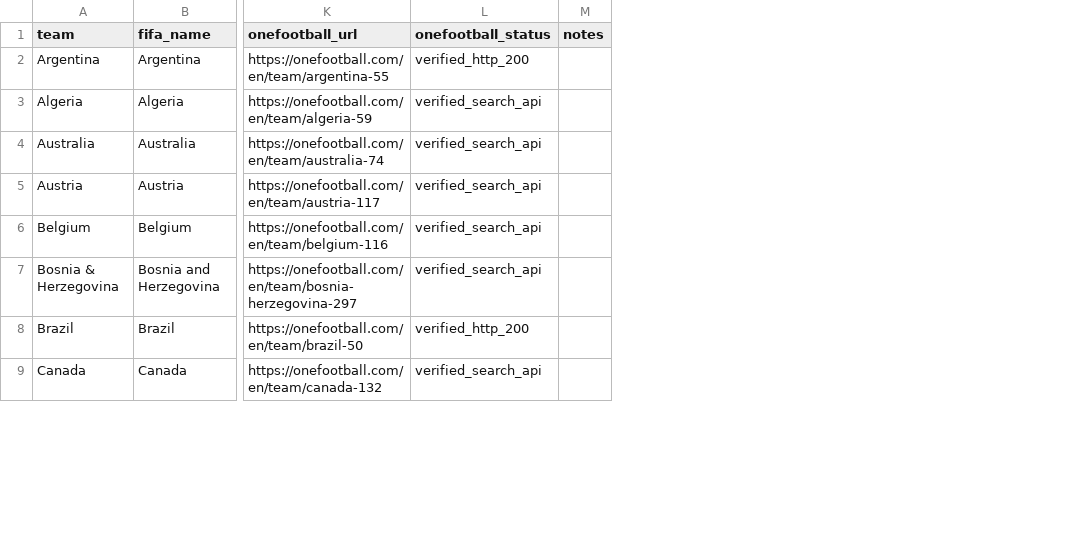
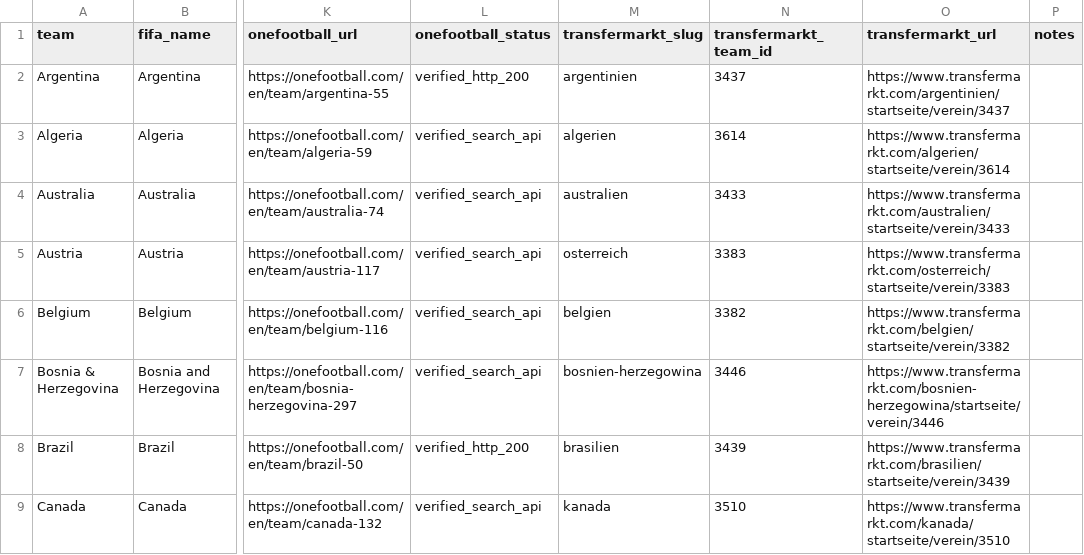
Before and after one commit to Danielbai5200/world-cup-prediction, a CSV file: worldcup-predictor/data/config/team_source_mapping.csv, drawn as a sheet; only a part is shown, gaps mark what is left out; the diff names each change by its address in the sheet, - before the commit and + after, or states it on an @@ line.

Commit message:
Add Transfermarkt and odds data adapters

```diff
--- a/worldcup-predictor/data/config/team_source_mapping.csv
+++ b/worldcup-predictor/data/config/team_source_mapping.csv
+column M (transfermarkt_slug), rows 2-9: argentinien | algerien | australien | osterreich | belgien | bosnien-herzegowina | brasilien | kanada
+column N (transfermarkt_team_id), rows 2-9: 3437 | 3614 | 3433 | 3383 | 3382 | 3446 | 3439 | 3510
+column O (transfermarkt_url), rows 2-9: https://www.transfermarkt.com/argentinien/startseite/verein/3437 | https://www.transfermarkt.com/algerien/startseite/verein/3614 | https://www.transfermarkt.com/australien/startseite/verein/3433 | https://www.transfermarkt.com/osterreich/startseite/verein/3383 | https://www.transfermarkt.com/belgien/startseite/verein/3382 | https://www.transfermarkt.com/bosnien-herzegowina/startseite/verein/3446 | https://www.transfermarkt.com/brasilien/startseite/verein/3439 | https://www.transfermarkt.com/kanada/startseite/verein/3510
```
Also changed, not shown: 8 other files.
